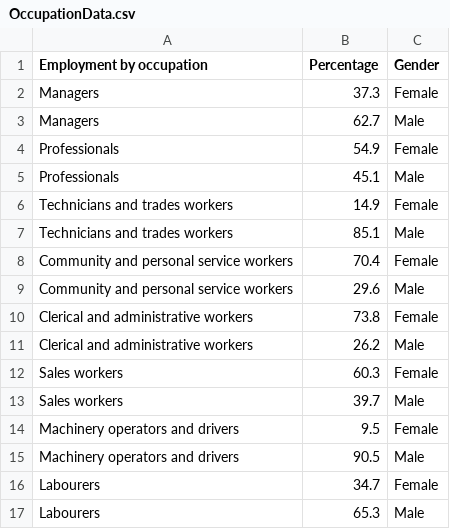
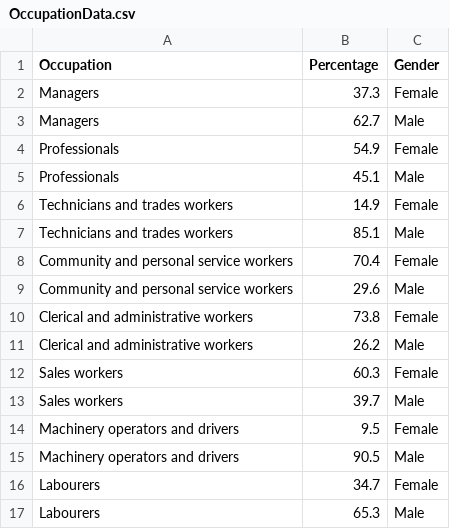
Before and after one commit to nadaf2/DataVis2, a CSV file: data/OccupationData.csv, drawn as a sheet.

Commit message:
Update OccupationData.csv

```diff
--- a/data/OccupationData.csv
+++ b/data/OccupationData.csv
@@ -1,2 +1,2 @@
-Employment by occupation,Percentage,Gender
+Occupation,Percentage,Gender
 Managers,37.3,Female
```
